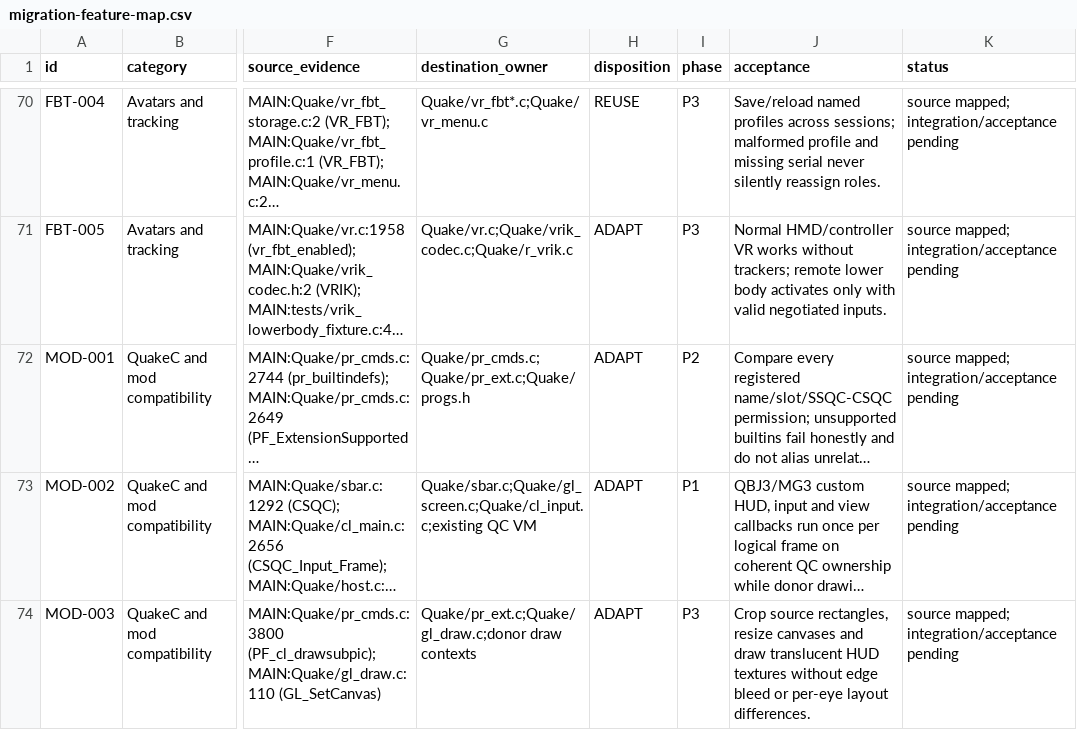
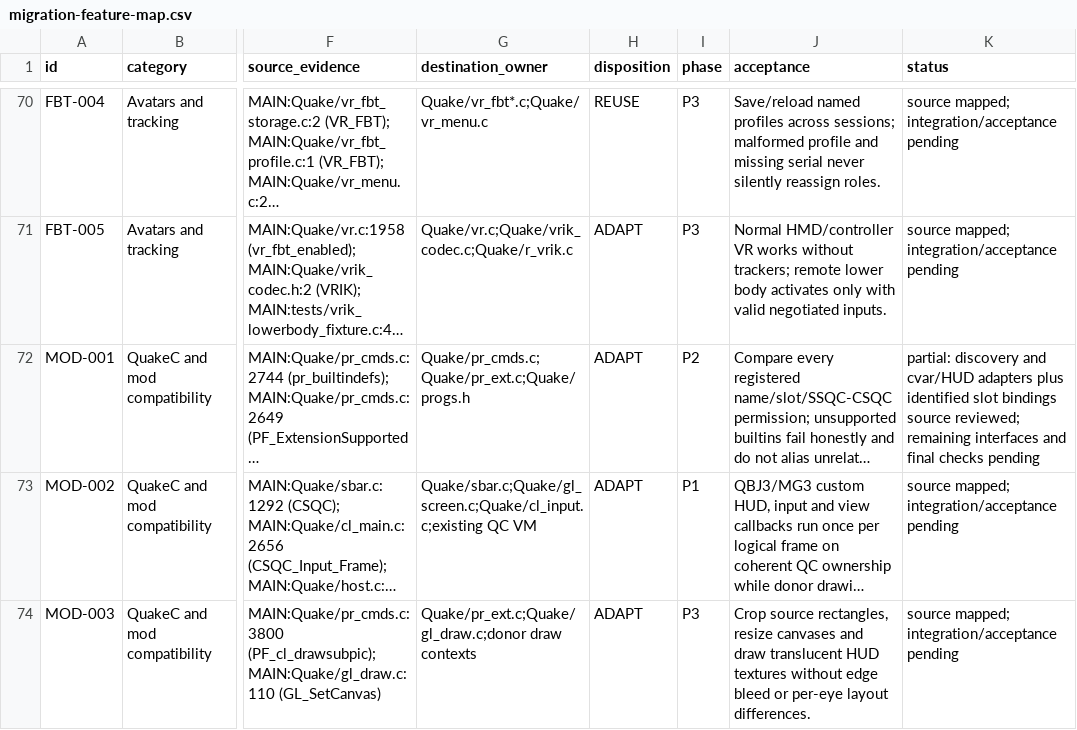
Before and after one commit to ObeseCatLord/Quakespasm-VR, a CSV file: docs/migration-feature-map.csv, drawn as a sheet; only a part is shown, gaps mark what is left out; long unchanged cells end in …; the diff covers the shown part only; the diff names each change by its address in the sheet, - before the commit and + after, or states it on an @@ line.

Commit message:
Adapt inherited QC slots and buffer file calls to native owners

```diff
--- a/docs/migration-feature-map.csv
+++ b/docs/migration-feature-map.csv
-K72 (status): source mapped; integration/acceptance pending
+K72 (status): partial: discovery and cvar/HUD adapters plus identified slot bindings source reviewed; remaining interfaces and final checks pending
```
Also changed, not shown: 2 edited cells elsewhere in this file, 6 other files.
